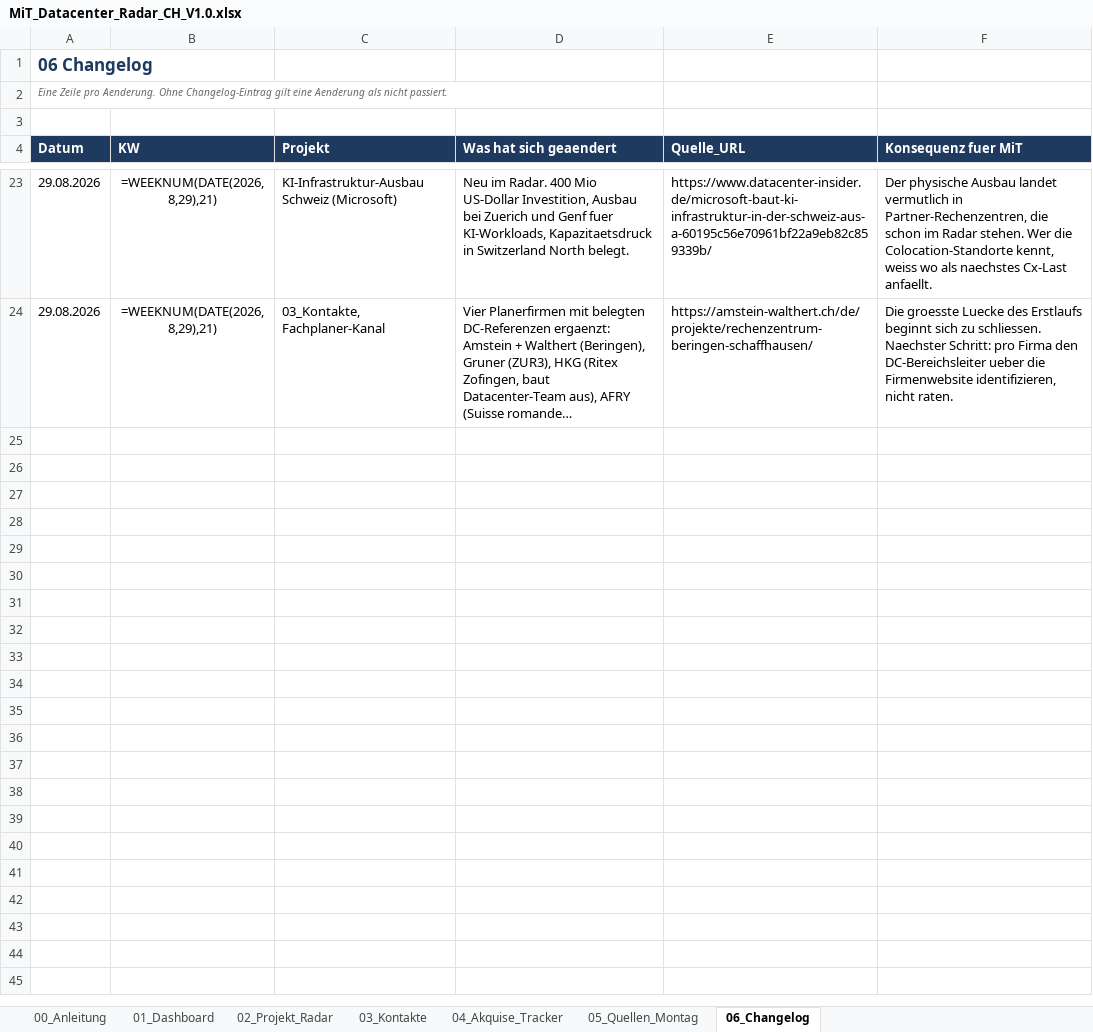
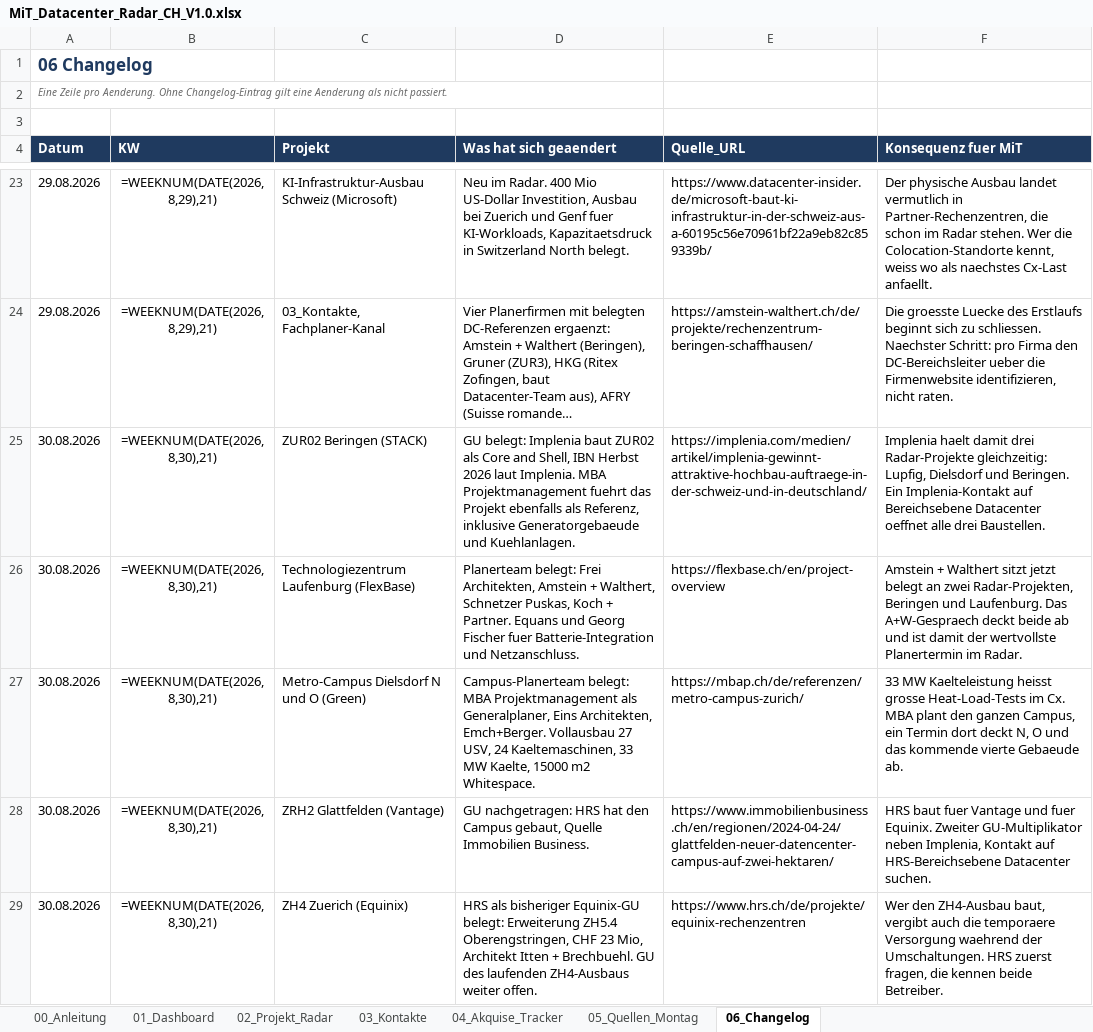
Before and after one commit to Ghostburaq/Burak, an Excel workbook: Datacenter-Radar/MiT_Datacenter_Radar_CH_V1.0.xlsx, sheet 06_Changelog, drawn as a sheet; only a part is shown, gaps mark what is left out; long unchanged cells end in …; values as stored, in another font and other column widths than the file's, no borders; formulas without a stored value are shown as written; the diff covers the shown part only; the diff names each change by its address in the sheet, - before the commit and + after, or states it on an @@ line.

```diff
--- a/Datacenter-Radar/MiT_Datacenter_Radar_CH_V1.0.xlsx (sheet 06_Changelog)
+++ b/Datacenter-Radar/MiT_Datacenter_Radar_CH_V1.0.xlsx (sheet 06_Changelog)
+row 25: 30.08.2026 | =WEEKNUM(DATE(2026,8,30),21) | ZUR02 Beringen (STACK) | GU belegt: Implenia baut ZUR02 als Core and Shell, IBN Herbst 2026 laut Implenia. MBA Projektmanagement fuehrt das Projekt ebenfalls als Referenz, inklusive Generatorgebaeude und Kuehlanlagen. | https://implenia.com/medien/artikel/implenia-gewinnt-attraktive-hochbau-auftraege-in-der-schweiz-und-in-deutschland/ | Implenia haelt damit drei Radar-Projekte gleichzeitig: Lupfig, Dielsdorf und Beringen. Ein Implenia-Kontakt auf Bereichsebene Datacenter oeffnet alle drei Baustellen.
+row 26: 30.08.2026 | =WEEKNUM(DATE(2026,8,30),21) | Technologiezentrum Laufenburg (FlexBase) | Planerteam belegt: Frei Architekten, Amstein + Walthert, Schnetzer Puskas, Koch + Partner. Equans und Georg Fischer fuer Batterie-Integration und Netzanschluss. | https://flexbase.ch/en/project-overview | Amstein + Walthert sitzt jetzt belegt an zwei Radar-Projekten, Beringen und Laufenburg. Das A+W-Gespraech deckt beide ab und ist damit der wertvollste Planertermin im Radar.
+row 27: 30.08.2026 | =WEEKNUM(DATE(2026,8,30),21) | Metro-Campus Dielsdorf N und O (Green) | Campus-Planerteam belegt: MBA Projektmanagement als Generalplaner, Eins Architekten, Emch+Berger. Vollausbau 27 USV, 24 Kaeltemaschinen, 33 MW Kaelte, 15000 m2 Whitespace. | https://mbap.ch/de/referenzen/metro-campus-zurich/ | 33 MW Kaelteleistung heisst grosse Heat-Load-Tests im Cx. MBA plant den ganzen Campus, ein Termin dort deckt N, O und das kommende vierte Gebaeude ab.
+row 28: 30.08.2026 | =WEEKNUM(DATE(2026,8,30),21) | ZRH2 Glattfelden (Vantage) | GU nachgetragen: HRS hat den Campus gebaut, Quelle Immobilien Business. | https://www.immobilienbusiness.ch/en/regionen/2024-04-24/glattfelden-neuer-datencenter-campus-auf-zwei-hektaren/ | HRS baut fuer Vantage und fuer Equinix. Zweiter GU-Multiplikator neben Implenia, Kontakt auf HRS-Bereichsebene Datacenter suchen.
+row 29: 30.08.2026 | =WEEKNUM(DATE(2026,8,30),21) | ZH4 Zuerich (Equinix) | HRS als bisheriger Equinix-GU belegt: Erweiterung ZH5.4 Oberengstringen, CHF 23 Mio, Architekt Itten + Brechbuehl. GU des laufenden ZH4-Ausbaus weiter offen. | https://www.hrs.ch/de/projekte/equinix-rechenzentren | Wer den ZH4-Ausbau baut, vergibt auch die temporaere Versorgung waehrend der Umschaltungen. HRS zuerst fragen, die kennen beide Betreiber.
```
Also changed, not shown: 4 added rows elsewhere in this sheet, sheet 03_Kontakte, sheet 02_Projekt_Radar, 2 other files.
